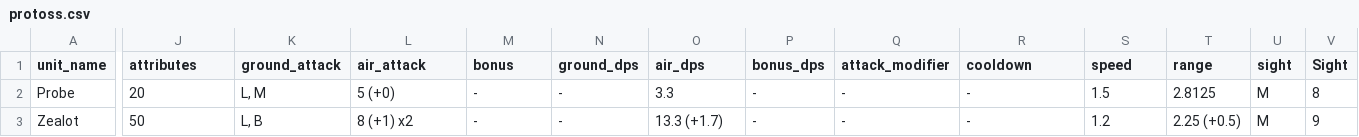
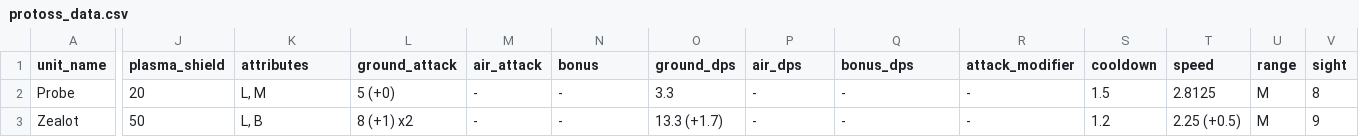
Before and after one commit to bchiud/sc2_unit_clustering, a CSV file: data/protoss_data.csv (was data/protoss.csv), drawn as a sheet; only a part is shown, gaps mark what is left out; the diff names each change by its address in the sheet, - before the commit and + after, or states it on an @@ line.

Commit message:
load data code

```diff
--- a/data/protoss.csv
+++ b/data/protoss_data.csv
-J1: attributes
+J1: plasma_shield
-K1: ground_attack
+K1: attributes
-L1: air_attack
+L1: ground_attack
-M1: bonus
+M1: air_attack
-N1: ground_dps
+N1: bonus
-O1: air_dps
+O1: ground_dps
-P1: bonus_dps
+P1: air_dps
-Q1: attack_modifier
+Q1: bonus_dps
-R1: cooldown
+R1: attack_modifier
-S1: speed
+S1: cooldown
-T1: range
+T1: speed
-U1: sight
+U1: range
-V1: Sight
+V1: sight
```
Also changed, not shown: 12 other files.
